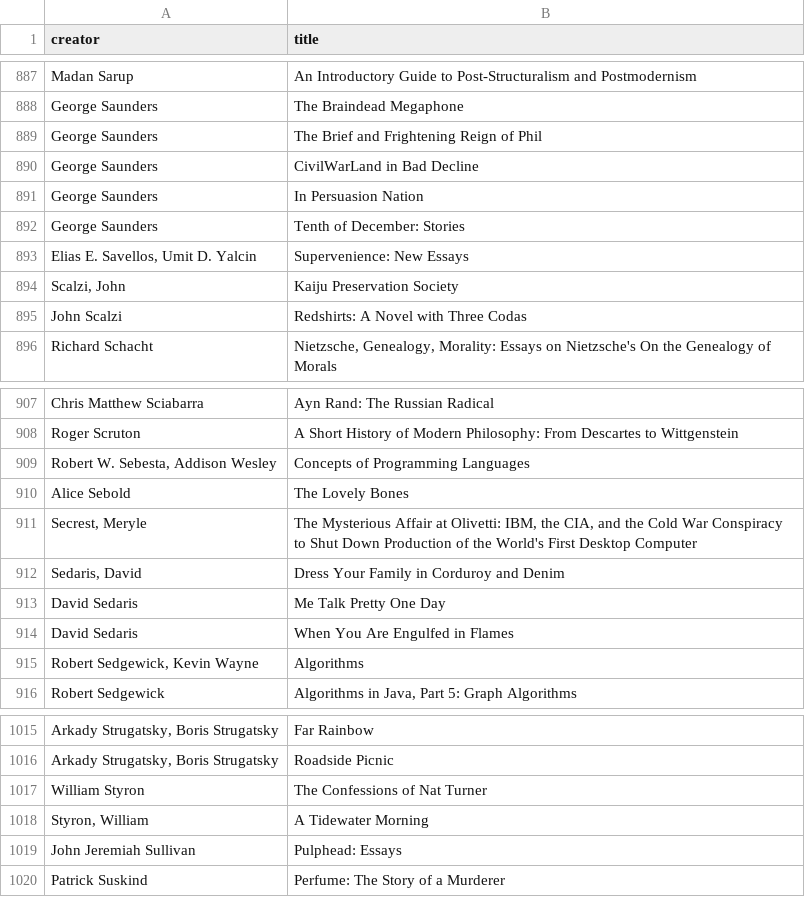
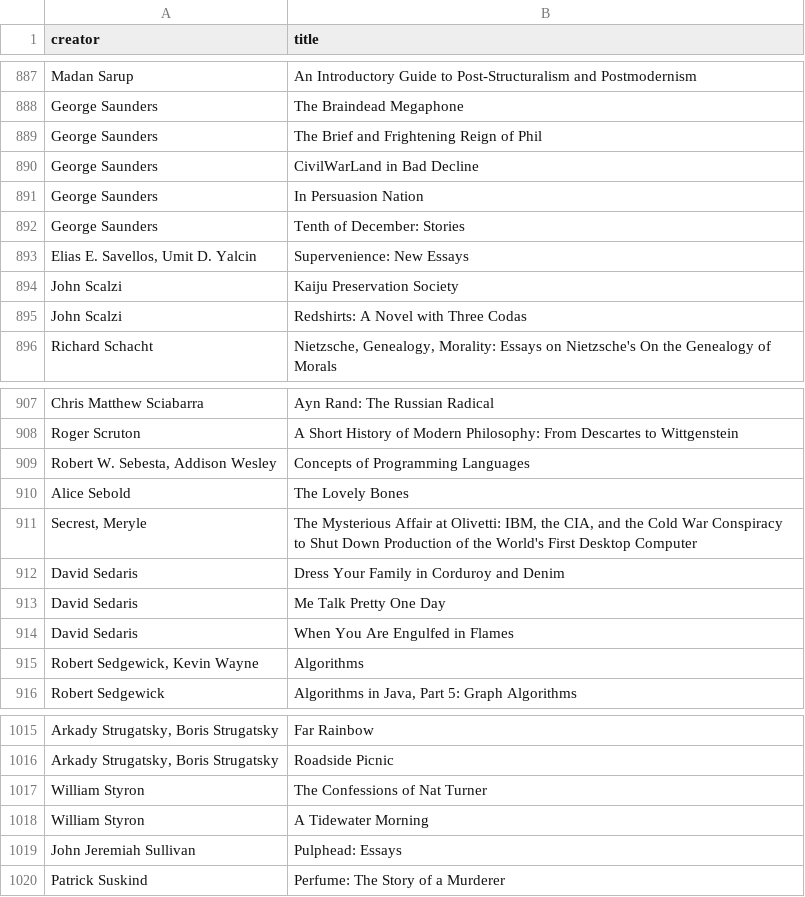
Before and after one commit to igb/library, a CSV file: library.csv, drawn as a sheet; only a part is shown, gaps mark what is left out; the diff covers the shown part only; the diff names each change by its address in the sheet, - before the commit and + after, or states it on an @@ line.

```diff
--- a/library.csv
+++ b/library.csv
-A894 (creator): Scalzi, John
+A894 (creator): John Scalzi
-A912 (creator): Sedaris, David
+A912 (creator): David Sedaris
-A1018 (creator): Styron, William
+A1018 (creator): William Styron
```
Also changed, not shown: 1 removed row and 8 edited cells elsewhere in this file.
